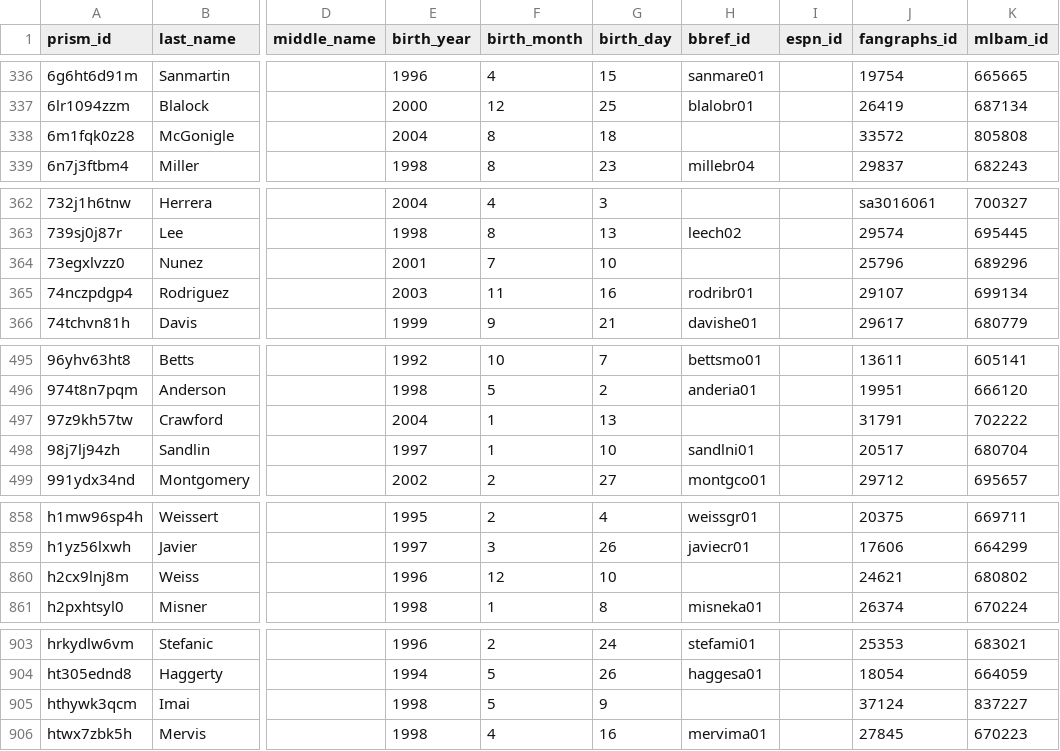
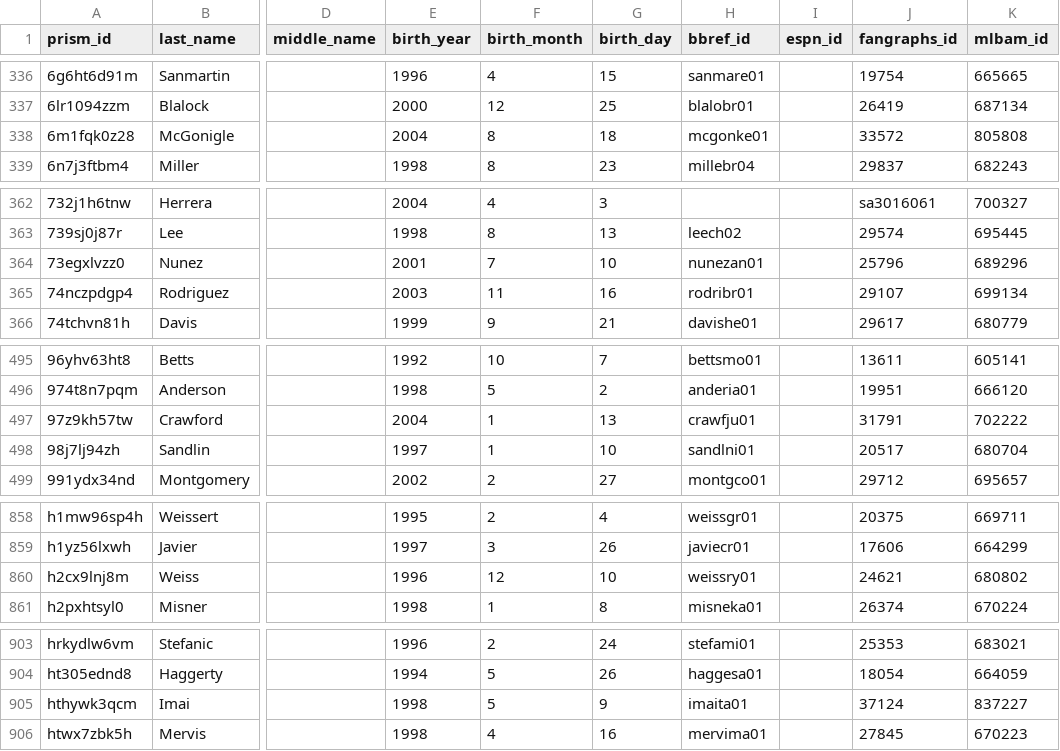
Before and after one commit to StatsVine/prism-crosswalk-data, a CSV file: data/mlb/players.csv, drawn as a sheet; only a part is shown, gaps mark what is left out; the diff covers the shown part only; the diff names each change by its address in the sheet, - before the commit and + after, or states it on an @@ line.

Commit message:
Add SFBB for Fernandez, Jose. Ignore wrong SFBB fangraphs_id for Rumfield, TJ. Add a handful of missing bbref ids for MLB debuts (fixes #556)

```diff
--- a/data/mlb/players.csv
+++ b/data/mlb/players.csv
-H338 (bbref_id): (empty)
+H338 (bbref_id): mcgonke01
-H364 (bbref_id): (empty)
+H364 (bbref_id): nunezan01
-H497 (bbref_id): (empty)
+H497 (bbref_id): crawfju01
-H860 (bbref_id): (empty)
+H860 (bbref_id): weissry01
-H905 (bbref_id): (empty)
+H905 (bbref_id): imaita01
```
Also changed, not shown: 15 edited cells elsewhere in this file, 1 other file.
